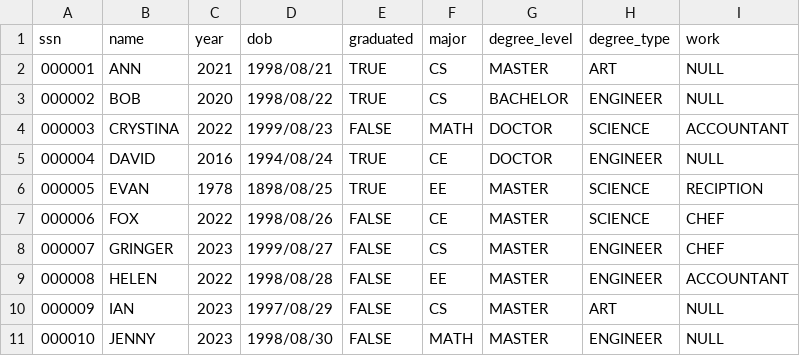
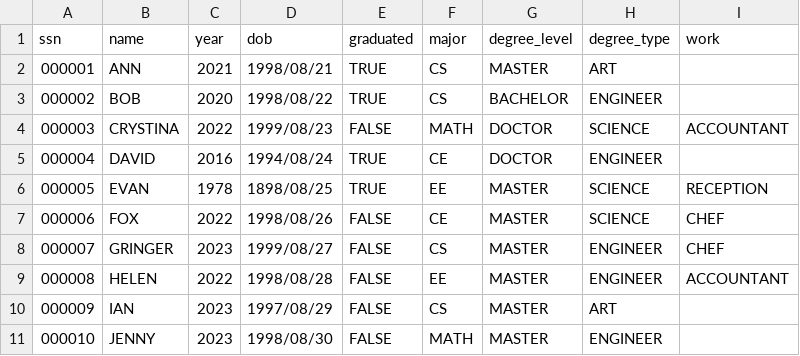
Before and after one commit to LYX0429/DBProject, a CSV file: data/csv/student.csv, drawn as a sheet.

```diff
--- a/data/csv/student.csv
+++ b/data/csv/student.csv
@@ -1,7 +1,7 @@
 ssn,name,year,dob,graduated,major,degree_level,degree_type,work
-000001,ANN,2021,1998/08/21,TRUE,CS,MASTER,ART,NULL
-000002,BOB,2020,1998/08/22,TRUE,CS,BACHELOR,ENGINEER,NULL
+000001,ANN,2021,1998/08/21,TRUE,CS,MASTER,ART,
+000002,BOB,2020,1998/08/22,TRUE,CS,BACHELOR,ENGINEER,
 000003,CRYSTINA,2022,1999/08/23,FALSE,MATH,DOCTOR,SCIENCE,ACCOUNTANT
-000004,DAVID,2016,1994/08/24,TRUE,CE,DOCTOR,ENGINEER,NULL
-000005,EVAN,1978,1898/08/25,TRUE,EE,MASTER,SCIENCE,RECIPTION
+000004,DAVID,2016,1994/08/24,TRUE,CE,DOCTOR,ENGINEER,
+000005,EVAN,1978,1898/08/25,TRUE,EE,MASTER,SCIENCE,RECEPTION
 000006,FOX,2022,1998/08/26,FALSE,CE,MASTER,SCIENCE,CHEF
@@ -9,3 +9,3 @@ ssn,name,year,dob,graduated,major,degree_level,degree_type,work
 000008,HELEN,2022,1998/08/28,FALSE,EE,MASTER,ENGINEER,ACCOUNTANT
-000009,IAN,2023,1997/08/29,FALSE,CS,MASTER,ART,NULL
-000010,JENNY,2023,1998/08/30,FALSE,MATH,MASTER,ENGINEER,NULL
+000009,IAN,2023,1997/08/29,FALSE,CS,MASTER,ART,
+000010,JENNY,2023,1998/08/30,FALSE,MATH,MASTER,ENGINEER,
```
Also changed, not shown: data/csv/course_non_students.csv, 3 other files.
